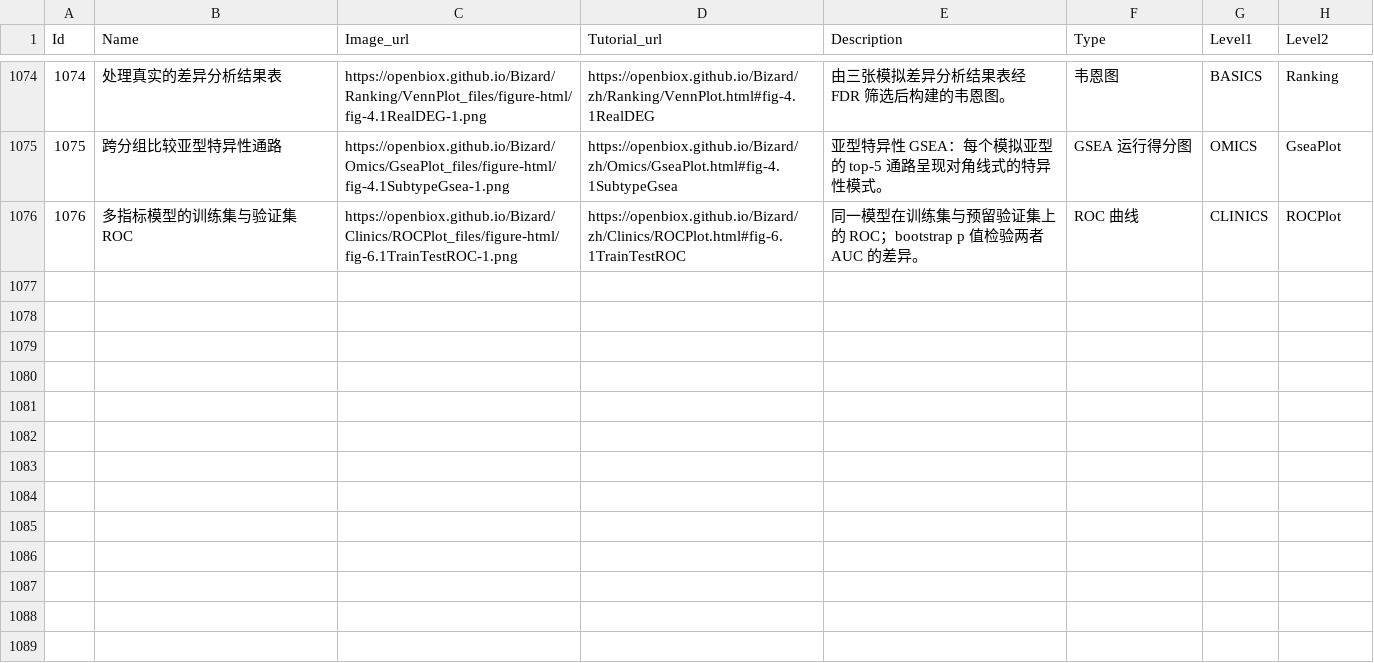
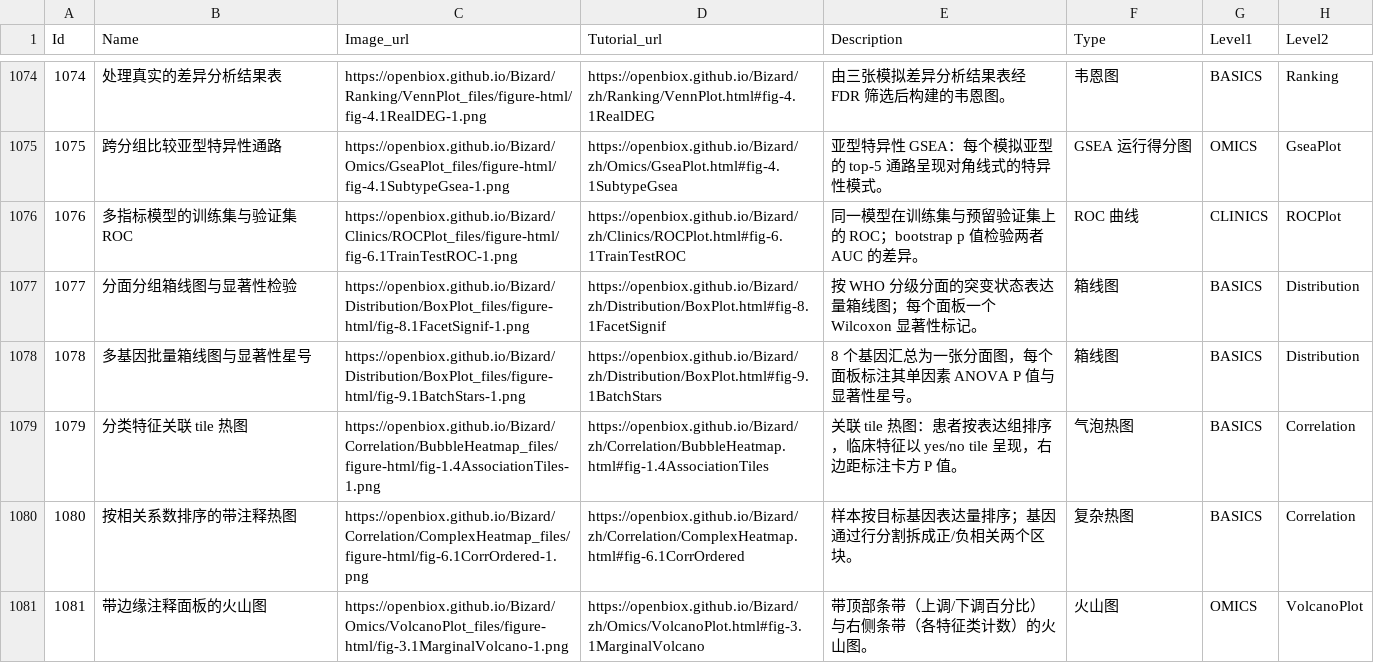
Before and after one commit to openbiox/Bizard, a CSV file: files/gallery_data_zh.csv, drawn as a sheet; only a part is shown, gaps mark what is left out.

```diff
--- a/files/gallery_data_zh.csv
+++ b/files/gallery_data_zh.csv
@@ -1076 +1076,6 @@ Id,Name,Image_url,Tutorial_url,Description,Type,Level1,Level2
 1076,多指标模型的训练集与验证集 ROC,https://openbiox.github.io/Bizard/Clinics/ROCPlot_files/figure-html/fig-6.1TrainTestROC-1.png,https://openbiox.github.io/Bizard/zh/Clinics/ROCPlot.html#fig-6.1TrainTestROC,同一模型在训练集与预留验证集上的 ROC；bootstrap p 值检验两者 AUC 的差异。,ROC 曲线,CLINICS,ROCPlot
+1077,分面分组箱线图与显著性检验,https://openbiox.github.io/Bizard/Distribution/BoxPlot_files/figure-html/fig-8.1FacetSignif-1.png,https://openbiox.github.io/Bizard/zh/Distribution/BoxPlot.html#fig-8.1FacetSignif,按 WHO 分级分面的突变状态表达量箱线图；每个面板一个 Wilcoxon 显著性标记。,箱线图,BASICS,Distribution
+1078,多基因批量箱线图与显著性星号,https://openbiox.github.io/Bizard/Distribution/BoxPlot_files/figure-html/fig-9.1BatchStars-1.png,https://openbiox.github.io/Bizard/zh/Distribution/BoxPlot.html#fig-9.1BatchStars,8 个基因汇总为一张分面图，每个面板标注其单因素 ANOVA P 值与显著性星号。,箱线图,BASICS,Distribution
+1079,分类特征关联 tile 热图,https://openbiox.github.io/Bizard/Correlation/BubbleHeatmap_files/figure-html/fig-1.4AssociationTiles-1.png,https://openbiox.github.io/Bizard/zh/Correlation/BubbleHeatmap.html#fig-1.4AssociationTiles,关联 tile 热图：患者按表达组排序，临床特征以 yes/no tile 呈现，右边距标注卡方 P 值。,气泡热图,BASICS,Correlation
+1080,按相关系数排序的带注释热图,https://openbiox.github.io/Bizard/Correlation/ComplexHeatmap_files/figure-html/fig-6.1CorrOrdered-1.png,https://openbiox.github.io/Bizard/zh/Correlation/ComplexHeatmap.html#fig-6.1CorrOrdered,样本按目标基因表达量排序；基因通过行分割拆成正/负相关两个区块。,复杂热图,BASICS,Correlation
+1081,带边缘注释面板的火山图,https://openbiox.github.io/Bizard/Omics/VolcanoPlot_files/figure-html/fig-3.1MarginalVolcano-1.png,https://openbiox.github.io/Bizard/zh/Omics/VolcanoPlot.html#fig-3.1MarginalVolcano,带顶部条带（上调/下调百分比）与右侧条带（各特征类计数）的火山图。,火山图,OMICS,VolcanoPlot
```
Also changed, not shown: files/gallery_data.csv, 8 other files.
